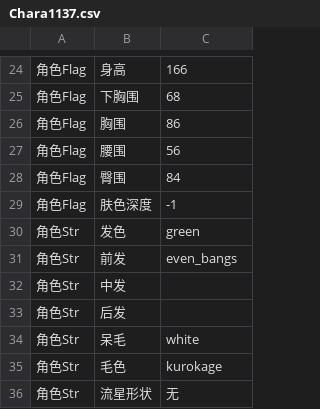
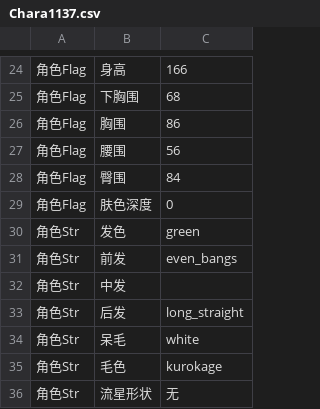
Before and after one commit to yikisi/2, a CSV file: csv/Chara/Chara1137.csv, drawn as a sheet; only a part is shown, gaps mark what is left out.

Commit message:
feat(chara): adds data of character 129

```diff
--- a/csv/Chara/Chara1137.csv
+++ b/csv/Chara/Chara1137.csv
@@ -28,3 +28,3 @@
 角色Flag,臀围,84
-角色Flag,肤色深度,-1
+角色Flag,肤色深度,0
 角色Str,发色,green
@@ -32,3 +32,3 @@
 角色Str,中发,
-角色Str,后发,
+角色Str,后发,long_straight
 角色Str,呆毛,white
```
Also changed, not shown: csv/Chara/Chara1126.csv, csv/Chara/Chara1129.csv, 46 other files.
